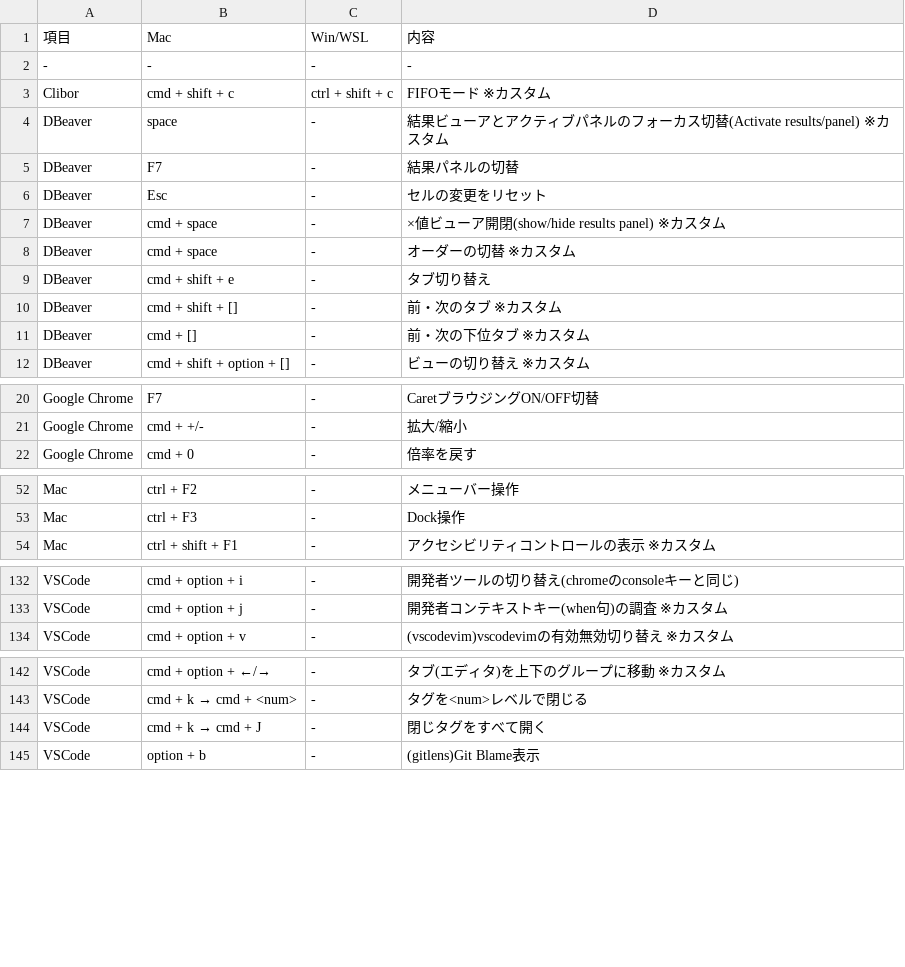
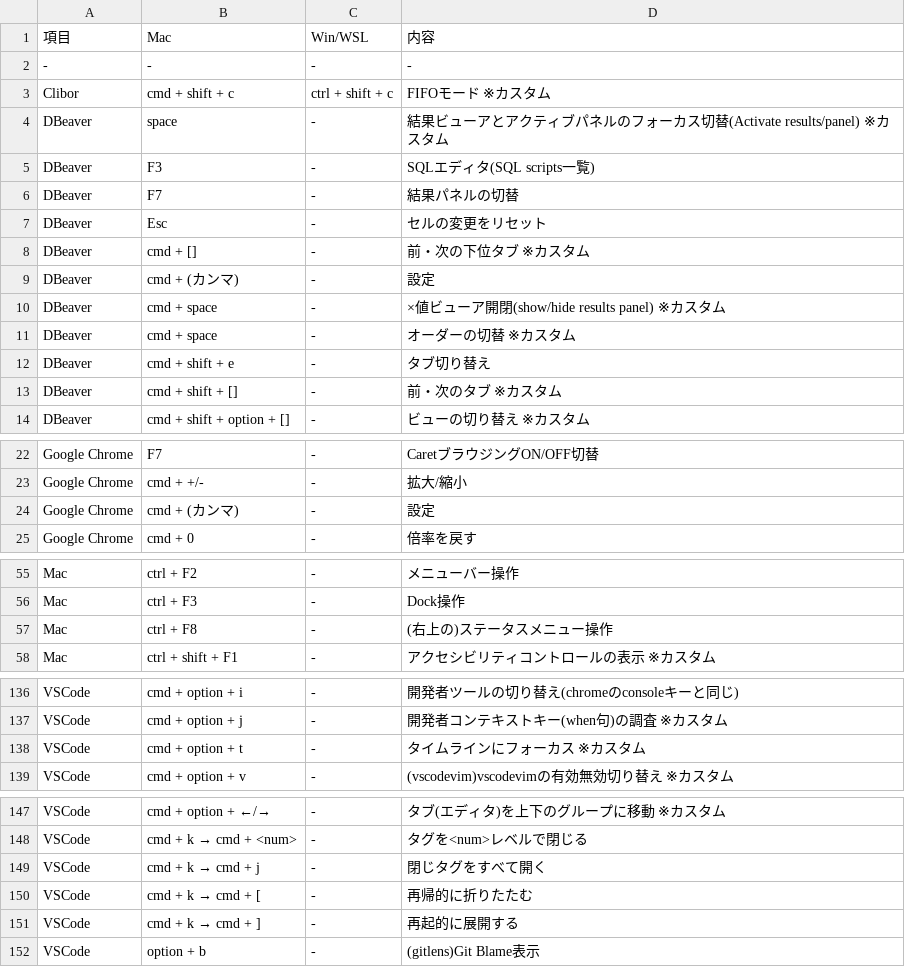
Before and after one commit to ryo246912/dotfiles, a CSV file: dot_shortcut/my_shortcut.csv, drawn as a sheet; only a part is shown, gaps mark what is left out.

```diff
--- a/dot_shortcut/my_shortcut.csv
+++ b/dot_shortcut/my_shortcut.csv
@@ -4,4 +4,7 @@ Clibor,cmd + shift + c,ctrl + shift + c,FIFOモード ※カスタム
 DBeaver,space,-,結果ビューアとアクティブパネルのフォーカス切替(Activate results/panel) ※カスタム
+DBeaver,F3,-,SQLエディタ(SQL scripts一覧)
 DBeaver,F7,-,結果パネルの切替
 DBeaver,Esc,-,セルの変更をリセット
+DBeaver,cmd + [],-,前・次の下位タブ ※カスタム
+DBeaver,cmd + (カンマ),-,設定
 DBeaver,cmd + space,-,×値ビューア開閉(show/hide results panel) ※カスタム
@@ -10,3 +13,2 @@ DBeaver,cmd + shift + e,-,タブ切り替え
 DBeaver,cmd + shift + [],-,前・次のタブ ※カスタム
-DBeaver,cmd + [],-,前・次の下位タブ ※カスタム
 DBeaver,cmd + shift + option + [],-,ビューの切り替え ※カスタム
@@ -21,2 +23,3 @@ Google Chrome,F7,-,CaretブラウジングON/OFF切替
 Google Chrome,cmd + +/-,-,拡大/縮小
+Google Chrome,cmd + (カンマ),-,設定
 Google Chrome,cmd + 0,-,倍率を戻す
@@ -53,2 +56,3 @@ Mac,ctrl + F2,-,メニューバー操作
 Mac,ctrl + F3,-,Dock操作
+Mac,ctrl + F8,-,(右上の)ステータスメニュー操作
 Mac,ctrl + shift + F1,-,アクセシビリティコントロールの表示 ※カスタム
@@ -133,2 +137,3 @@ VSCode,cmd + option + i,-,開発者ツールの切り替え(chromeのconsoleキ
 VSCode,cmd + option + j,-,開発者コンテキストキー(when句)の調査 ※カスタム
+VSCode,cmd + option + t,-,タイムラインにフォーカス ※カスタム
 VSCode,cmd + option + v,-,(vscodevim)vscodevimの有効無効切り替え ※カスタム
@@ -143,3 +148,5 @@ VSCode,cmd + option + ←/→,-,タブ(エディタ)を上下のグループに
 VSCode,cmd + k → cmd + <num>,-,タグを<num>レベルで閉じる
-VSCode,cmd + k → cmd + J,-,閉じタグをすべて開く
+VSCode,cmd + k → cmd + j,-,閉じタグをすべて開く
+VSCode,cmd + k → cmd + [,-,再帰的に折りたたむ
+VSCode,cmd + k → cmd + ],-,再起的に展開する
 VSCode,option + b,-,(gitlens)Git Blame表示
```
Also changed, not shown: 1 other file.
